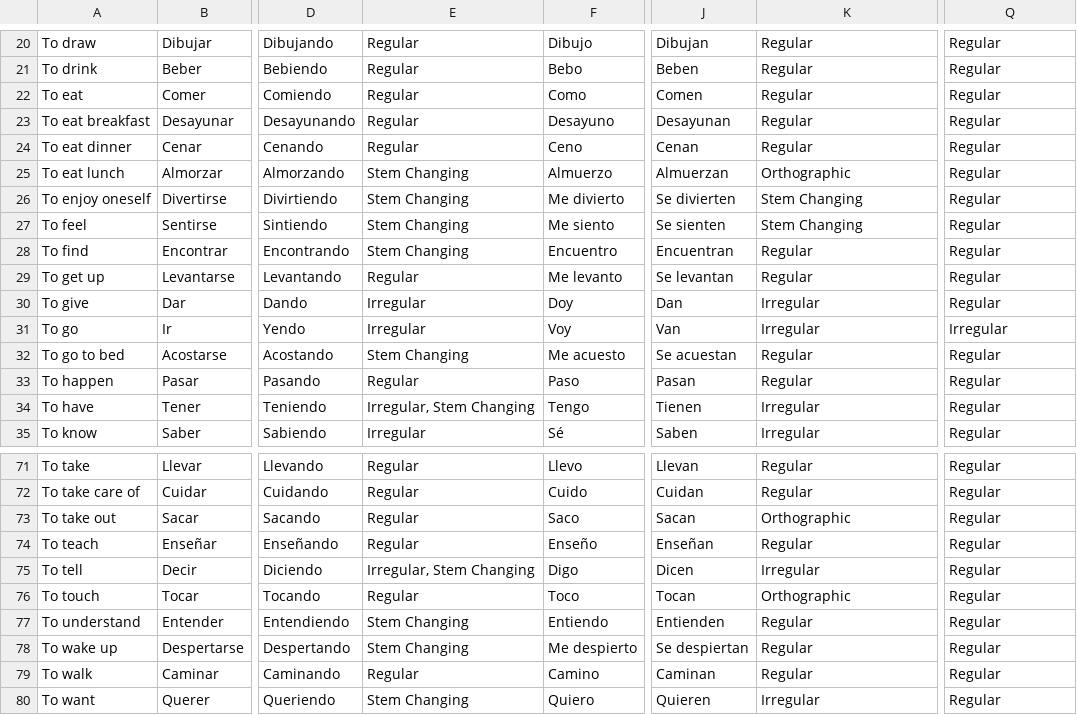
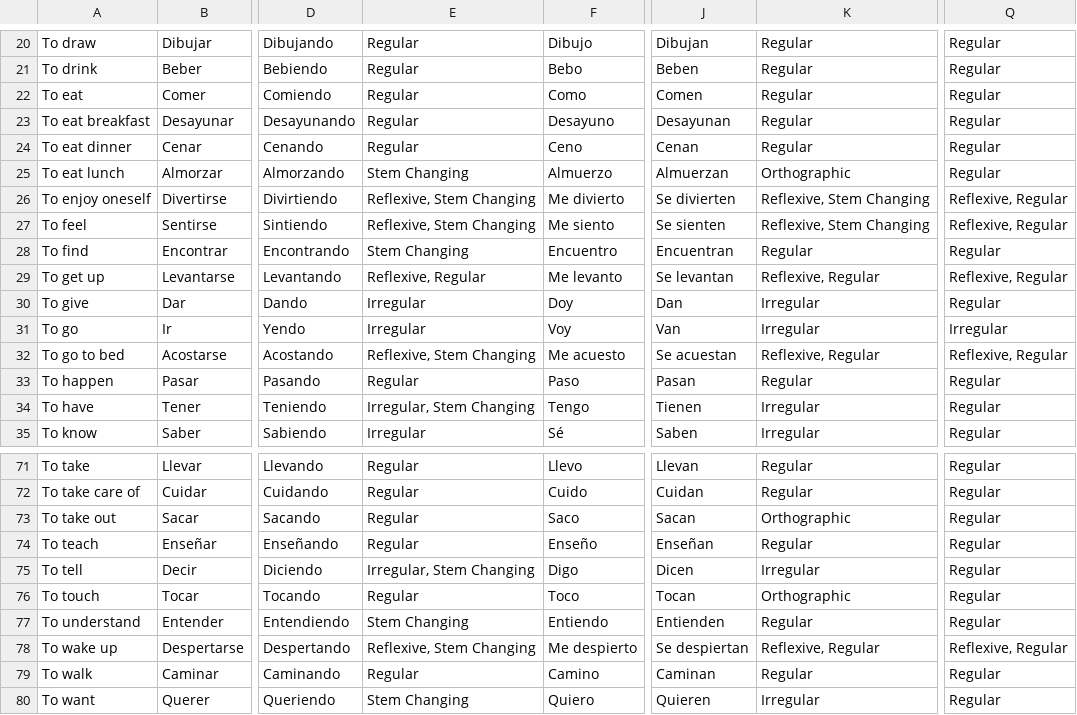
Before and after one commit to ashermorgan/spanish-quizzer, a CSV file: Vocab/Verbs.csv, drawn as a sheet; only a part is shown, gaps mark what is left out; the diff names each change by its address in the sheet, - before the commit and + after, or states it on an @@ line.

Commit message:
Implement reflexive verb filter.

```diff
--- a/Vocab/Verbs.csv
+++ b/Vocab/Verbs.csv
-E26:E27: Stem Changing
+E26:E27: Reflexive, Stem Changing
-K26:K27: Stem Changing
+K26:K27: Reflexive, Stem Changing
-Q26:Q27: Regular
+Q26:Q27: Reflexive, Regular
-E29: Regular
+E29: Reflexive, Regular
-K29: Regular
+K29: Reflexive, Regular
-Q29: Regular
+Q29: Reflexive, Regular
-E32: Stem Changing
+E32: Reflexive, Stem Changing
-K32: Regular
+K32: Reflexive, Regular
-Q32: Regular
+Q32: Reflexive, Regular
-E78: Stem Changing
+E78: Reflexive, Stem Changing
-K78: Regular
+K78: Reflexive, Regular
-Q78: Regular
+Q78: Reflexive, Regular
```
Also changed, not shown: 3 other files.
